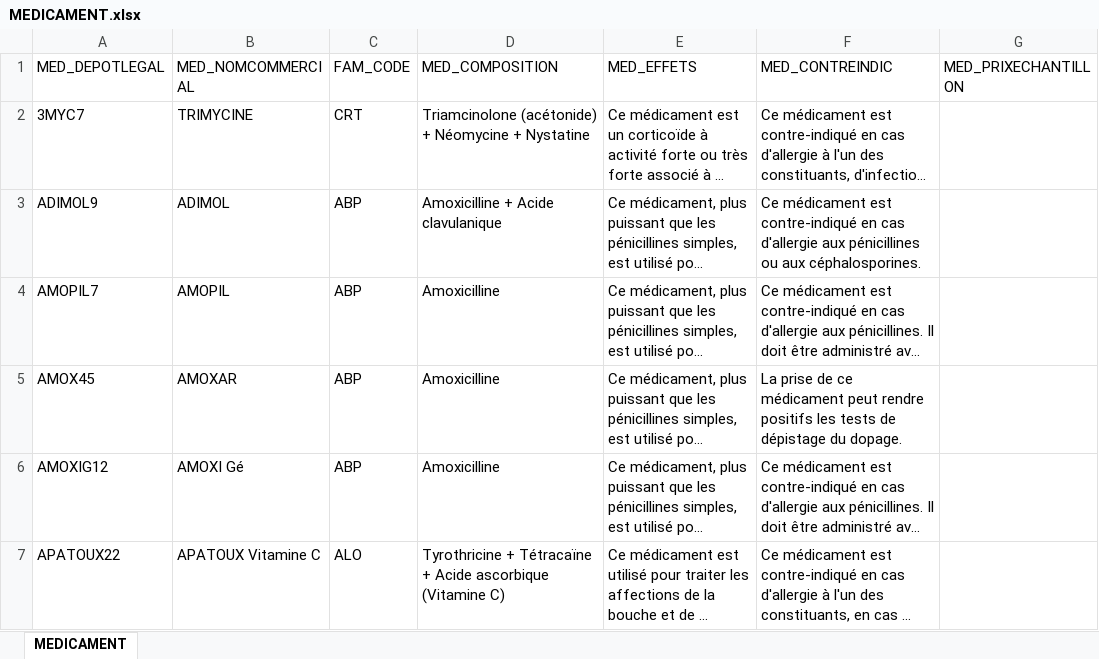
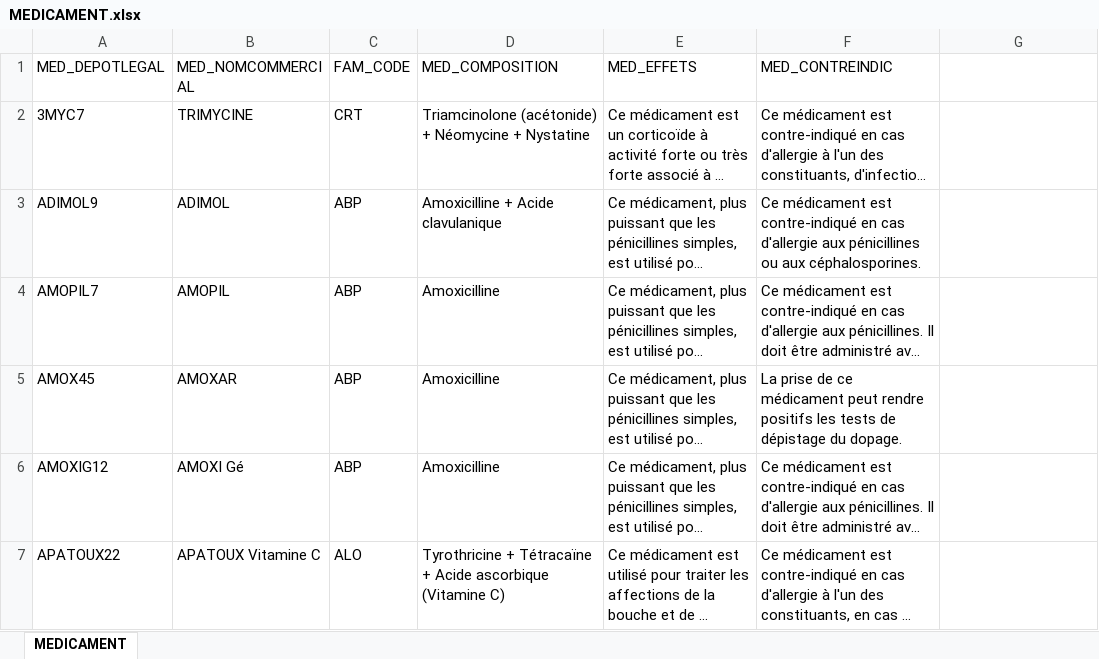
Before and after one commit to duchenec-coder/AP2-BTS2-SLAM-GSB, an Excel workbook: Ressources/donnée_gesAMM/MEDICAMENT.xlsx, sheet MEDICAMENT, drawn as a sheet; only a part is shown; long unchanged cells end in …; values as stored, in another font and other column widths than the file's, no borders; the diff names each change by its address in the sheet, - before the commit and + after, or states it on an @@ line.

```diff
--- a/Ressources/donnée_gesAMM/MEDICAMENT.xlsx (sheet MEDICAMENT)
+++ b/Ressources/donnée_gesAMM/MEDICAMENT.xlsx (sheet MEDICAMENT)
-G1: MED_PRIXECHANTILLON
+G1: (empty)
```
Also changed, not shown: 2 other files.
